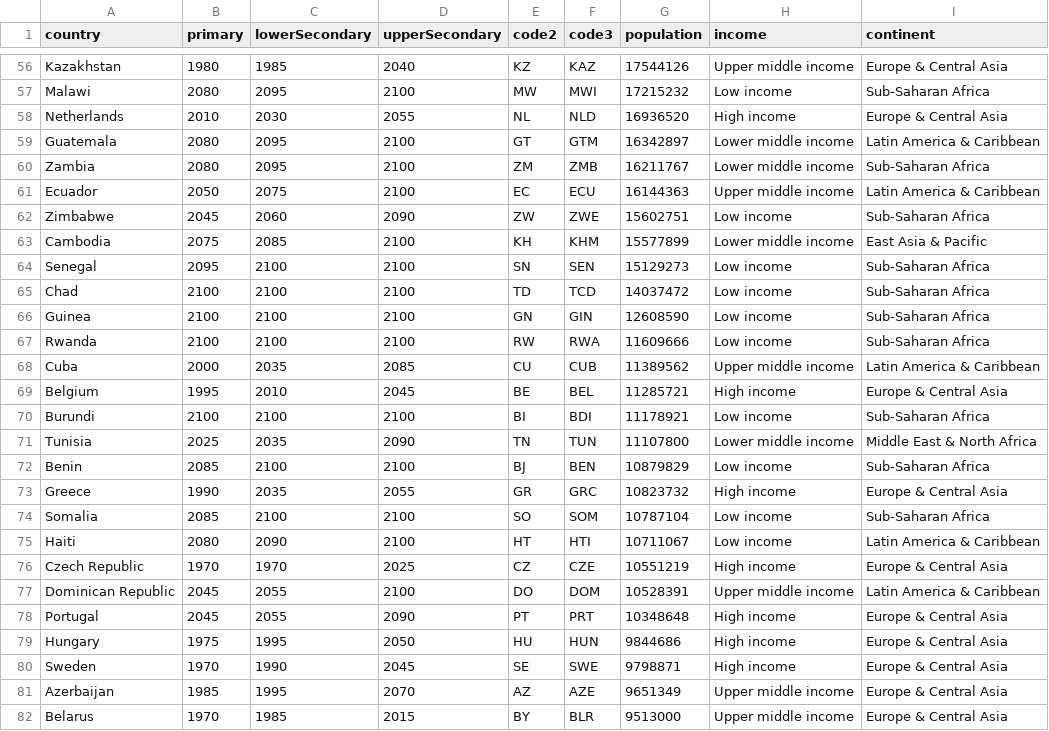
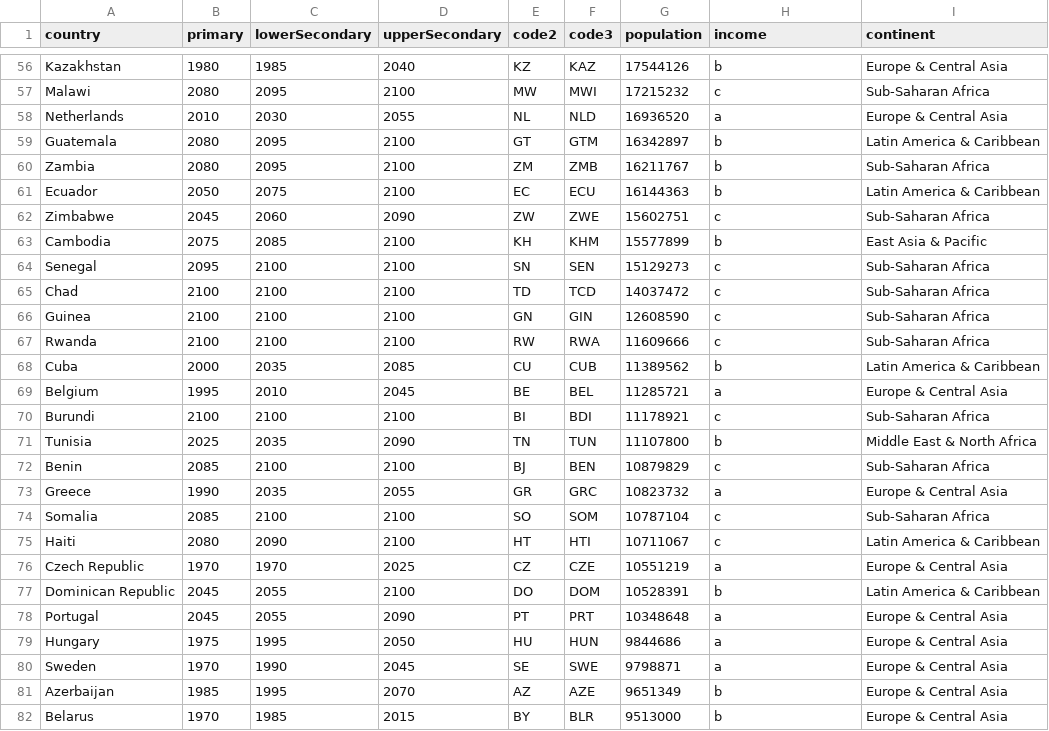
Before and after one commit to Jholder112233/education, a CSV file: src/assets/data/countries.csv, drawn as a sheet; only a part is shown, gaps mark what is left out; the diff covers the shown part only; the diff names each change by its address in the sheet, - before the commit and + after, or states it on an @@ line.

```diff
--- a/src/assets/data/countries.csv
+++ b/src/assets/data/countries.csv
-H56 (income): Upper middle income
+H56 (income): b
-H57 (income): Low income
+H57 (income): c
-H58 (income): High income
+H58 (income): a
-H59:H60 (income): Lower middle income
+H59:H60 (income): b
-H61 (income): Upper middle income
+H61 (income): b
-H62 (income): Low income
+H62 (income): c
-H63 (income): Lower middle income
+H63 (income): b
-H64:H67 (income): Low income
+H64:H67 (income): c
-H68 (income): Upper middle income
+H68 (income): b
-H69 (income): High income
+H69 (income): a
-H70 (income): Low income
+H70 (income): c
-H71 (income): Lower middle income
+H71 (income): b
-H72 (income): Low income
+H72 (income): c
-H73 (income): High income
+H73 (income): a
-H74:H75 (income): Low income
+H74:H75 (income): c
-H76 (income): High income
+H76 (income): a
-H77 (income): Upper middle income
+H77 (income): b
-H78:H80 (income): High income
+H78:H80 (income): a
-H81:H82 (income): Upper middle income
+H81:H82 (income): b
```
Also changed, not shown: 145 edited cells elsewhere in this file, 3 other files.
